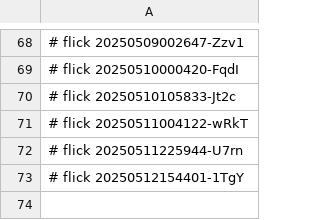
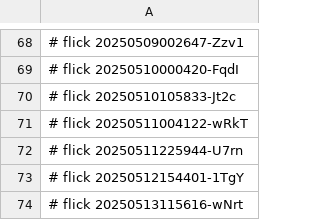
Before and after one commit to abikesa/interface, a CSV file: kitabo/pdfs/.csv, drawn as a sheet; only a part is shown, gaps mark what is left out; the diff names each change by its address in the sheet, - before the commit and + after, or states it on an @@ line.

Commit message:
kitabo/pdfs/.csv

```diff
--- a/kitabo/pdfs/.csv
+++ b/kitabo/pdfs/.csv
+row 74: # flick 20250513115616-wNrt
```
